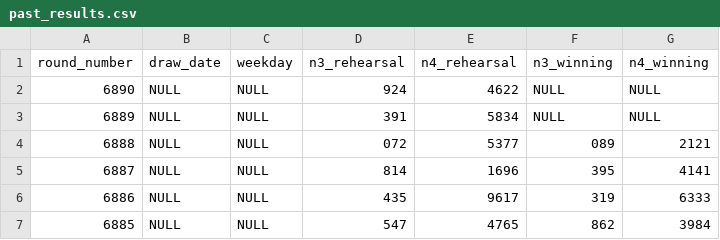
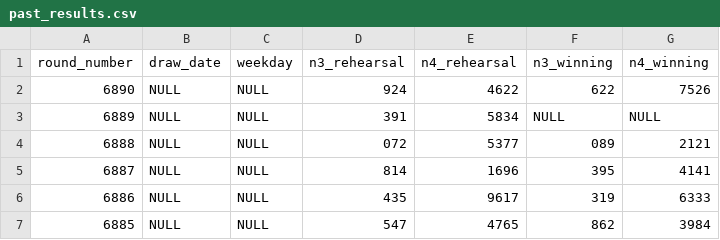
Before and after one commit to Ks-Classic/numbers-ai, a CSV file: data/past_results.csv, drawn as a sheet; only a part is shown.

Commit message:
chore: 回号6890予測用データを自動更新 [skip ci]

```diff
--- a/data/past_results.csv
+++ b/data/past_results.csv
@@ -1,3 +1,3 @@
 round_number,draw_date,weekday,n3_rehearsal,n4_rehearsal,n3_winning,n4_winning
-6890,NULL,NULL,924,4622,NULL,NULL
+6890,NULL,NULL,924,4622,622,7526
 6889,NULL,NULL,391,5834,NULL,NULL
```
